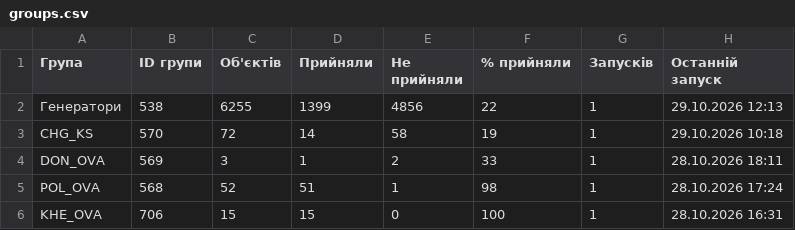
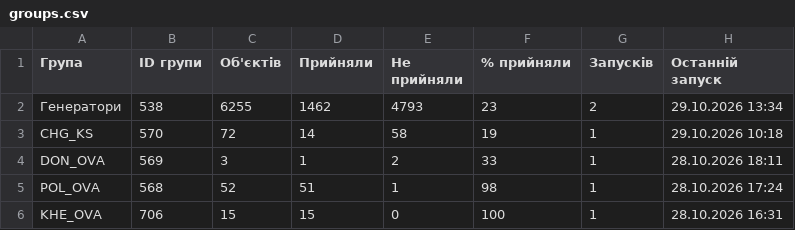
Before and after one commit to Oleksandr-Rosenko/mass_comand_sent, a CSV file: stats/NTP-3b45fa69/groups.csv, drawn as a sheet.

```diff
--- a/stats/NTP-3b45fa69/groups.csv
+++ b/stats/NTP-3b45fa69/groups.csv
@@ -1,3 +1,3 @@
 Група,ID групи,Об'єктів,Прийняли,Не прийняли,% прийняли,Запусків,Останній запуск
-Генератори,538,6255,1399,4856,22,1,29.10.2026 12:13
+Генератори,538,6255,1462,4793,23,2,29.10.2026 13:34
 CHG_KS,570,72,14,58,19,1,29.10.2026 10:18
```
Also changed, not shown: 2 other files.
